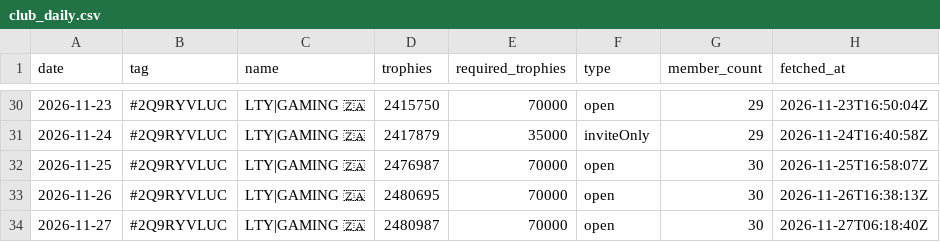
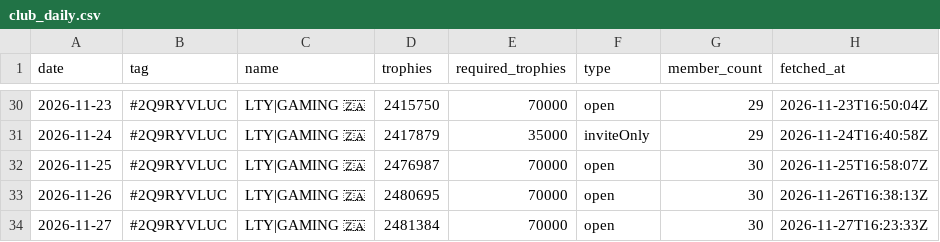
Before and after one commit to LTY-Gaming/Leaderboard, a CSV file: club_daily.csv, drawn as a sheet; only a part is shown, gaps mark what is left out.

```diff
--- a/club_daily.csv
+++ b/club_daily.csv
@@ -33,2 +33,2 @@ date,tag,name,trophies,required_trophies,type,member_count,fetched_at
 2026-11-26,#2Q9RYVLUC,LTY|GAMING 🇿🇦,2480695,70000,open,30,2026-11-26T16:38:13Z
-2026-11-27,#2Q9RYVLUC,LTY|GAMING 🇿🇦,2480987,70000,open,30,2026-11-27T06:18:40Z
+2026-11-27,#2Q9RYVLUC,LTY|GAMING 🇿🇦,2481384,70000,open,30,2026-11-27T16:23:33Z
```
Also changed, not shown: club_members.csv, za_clubs.csv, 1 other file.
